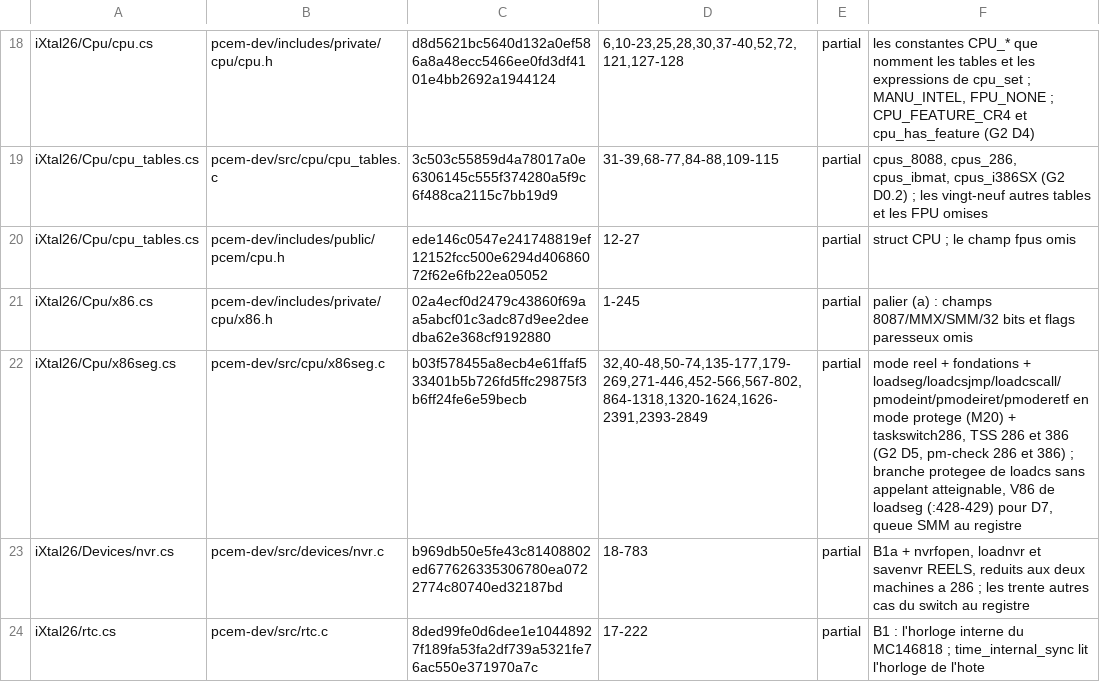
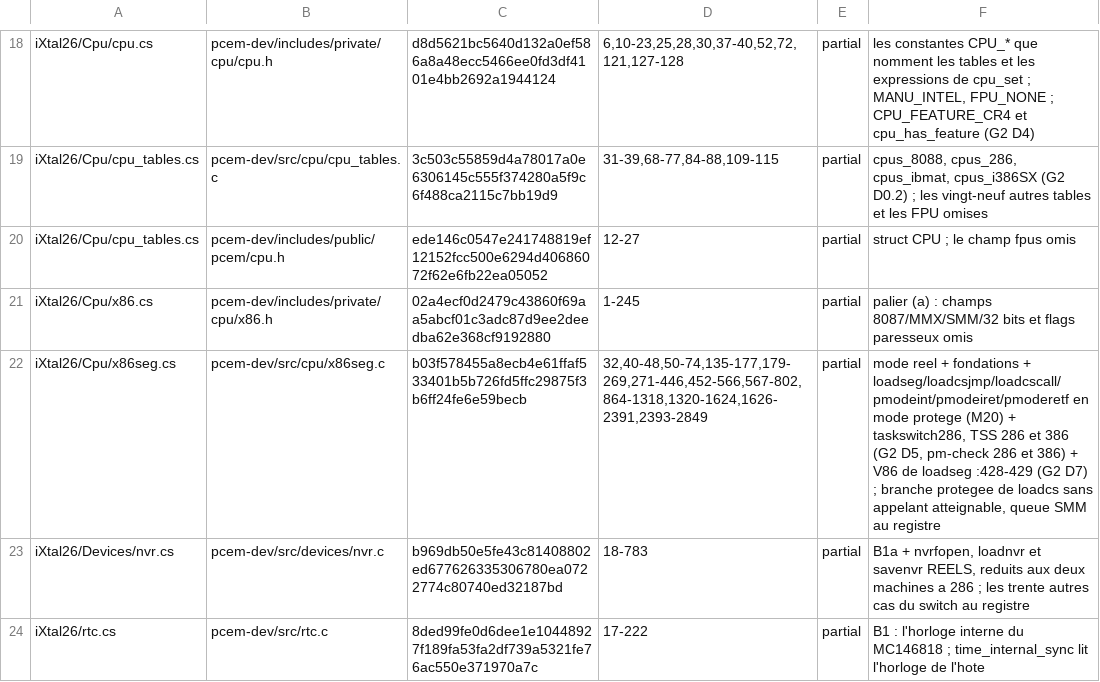
Before and after one commit to jpeloille/iXtal928, a TSV file: oracle.tsv, drawn as a sheet; only a part is shown, gaps mark what is left out.

```diff
--- a/oracle.tsv
+++ b/oracle.tsv
@@ -21,3 +21,3 @@ iXtal26/Cpu/cpu_tables.cs	pcem-dev/includes/public/pcem/cpu.h	ede146c0547e241748
 iXtal26/Cpu/x86.cs	pcem-dev/includes/private/cpu/x86.h	02a4ecf0d2479c43860f69aa5abcf01c3adc87d9ee2deedba62e368cf9192880	1-245	partial	palier (a) : champs 8087/MMX/SMM/32 bits et flags paresseux omis
-iXtal26/Cpu/x86seg.cs	pcem-dev/src/cpu/x86seg.c	b03f578455a8ecb4e61ffaf533401b5b726fd5ffc29875f3b6ff24fe6e59becb	32,40-48,50-74,135-177,179-269,271-446,452-566,567-802,864-1318,1320-1624,1626-2391,2393-2849	partial	mode reel + fondations + loadseg/loadcsjmp/loadcscall/pmodeint/pmodeiret/pmoderetf en mode protege (M20) + taskswitch286, TSS 286 et 386 (G2 D5, pm-check 286 et 386) ; branche protegee de loadcs sans appelant atteignable, V86 de loadseg (:428-429) pour D7, queue SMM au registre
+iXtal26/Cpu/x86seg.cs	pcem-dev/src/cpu/x86seg.c	b03f578455a8ecb4e61ffaf533401b5b726fd5ffc29875f3b6ff24fe6e59becb	32,40-48,50-74,135-177,179-269,271-446,452-566,567-802,864-1318,1320-1624,1626-2391,2393-2849	partial	mode reel + fondations + loadseg/loadcsjmp/loadcscall/pmodeint/pmodeiret/pmoderetf en mode protege (M20) + taskswitch286, TSS 286 et 386 (G2 D5, pm-check 286 et 386) + V86 de loadseg :428-429 (G2 D7) ; branche protegee de loadcs sans appelant atteignable, queue SMM au registre
 iXtal26/Devices/nvr.cs	pcem-dev/src/devices/nvr.c	b969db50e5fe43c81408802ed677626335306780ea0722774c80740ed32187bd	18-783	partial	B1a + nvrfopen, loadnvr et savenvr REELS, reduits aux deux machines a 286 ; les trente autres cas du switch au registre
```
Also changed, not shown: 6 other files.
